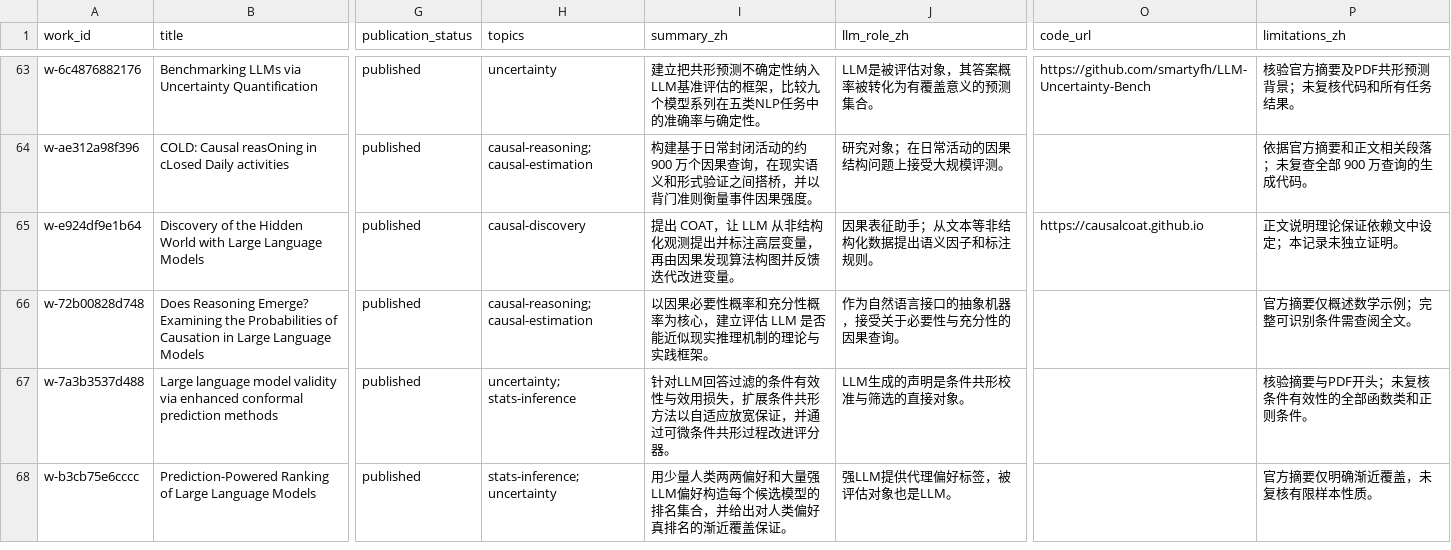
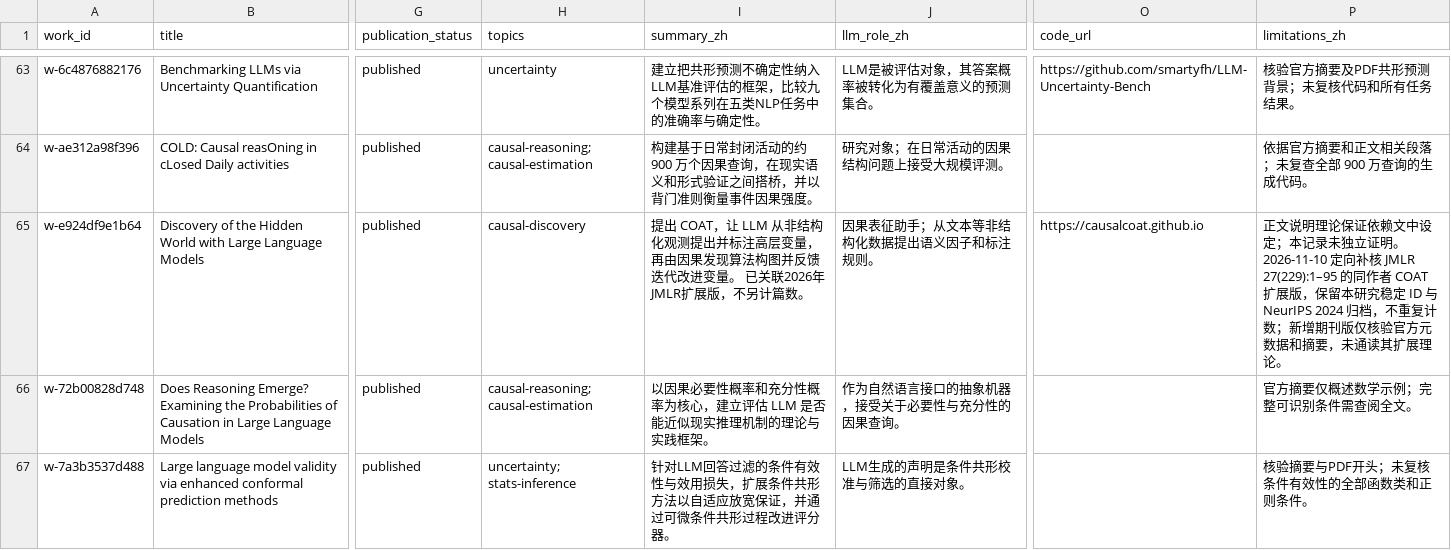
Before and after one commit to sjsj0101/good_llm_stats_papers, a CSV file: exports/papers.csv, drawn as a sheet; only a part is shown, gaps mark what is left out; the shorter side is filled out with more unchanged rows; the diff names each change by its address in the sheet, - before the commit and + after, or states it on an @@ line.

Commit message:
Link COAT JMLR extension without double counting

```diff
--- a/exports/papers.csv
+++ b/exports/papers.csv
-I65 (summary_zh): …进变量。
+I65 (summary_zh): …进变量。 已关联2026年JMLR扩展版，不另计篇数。
-P65 (limitations_zh): …立证明。
+P65 (limitations_zh): …立证明。 2026-11-10 定向补核 JMLR 27(229):1–95 的同作者 COAT 扩展版，保留本研究稳定 ID 与 NeurIPS 2024 归档，不重复计数；新增期刊版仅核验官方元数据和摘要，未通读其扩展理论。
```
Also changed, not shown: 4 other files.
